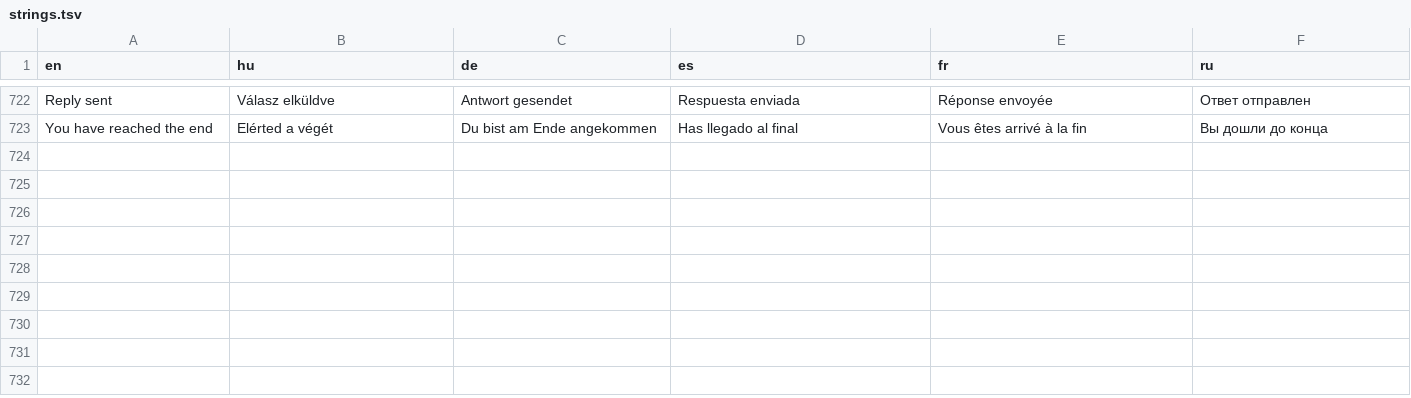
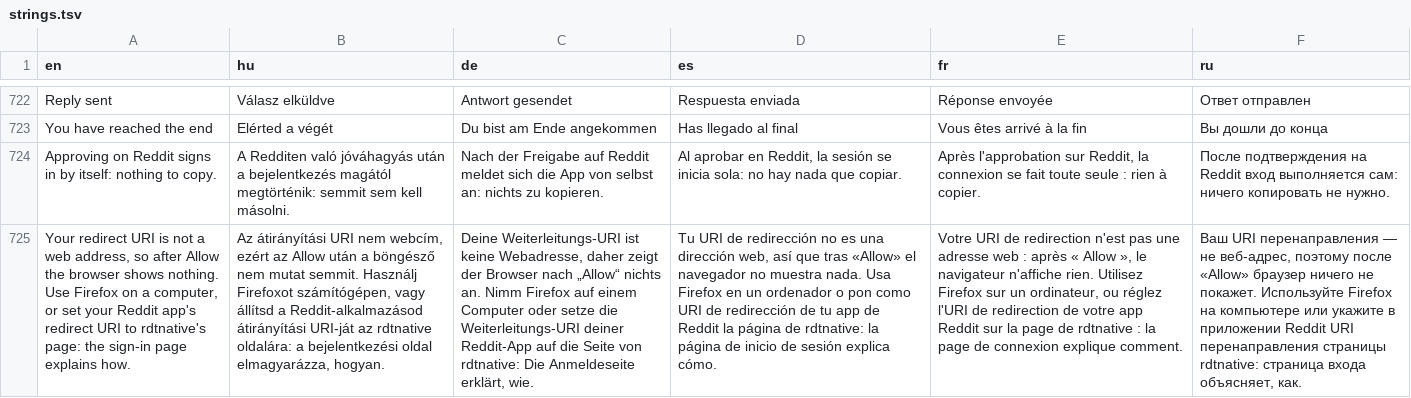
Before and after one commit to danzig666/rdtnative, a TSV file: crates/app/i18n/strings.tsv, drawn as a sheet; only a part is shown, gaps mark what is left out; the diff names each change by its address in the sheet, - before the commit and + after, or states it on an @@ line.

```diff
--- a/crates/app/i18n/strings.tsv
+++ b/crates/app/i18n/strings.tsv
+row 724: Approving on Reddit signs in by itself: nothing to copy. | A Redditen való jóváhagyás után a bejelentkezés magától megtörténik: semmit sem kell másolni. | Nach der Freigabe auf Reddit meldet sich die App von selbst an: nichts zu kopieren. | Al aprobar en Reddit, la sesión se inicia sola: no hay nada que copiar. | Après l'approbation sur Reddit, la connexion se fait toute seule : rien à copier. | После подтверждения на Reddit вход выполняется сам: ничего копировать не нужно.
+row 725: Your redirect URI is not a web address, so after Allow the browser shows nothing. Use Firefox on a computer, or set your Reddit app's redirect URI to rdtnative's page: the sign-in page explains how. | Az átirányítási URI nem webcím, ezért az Allow után a böngésző nem mutat semmit. Használj Firefoxot számítógépen, vagy állítsd a Reddit-alkalmazásod átirányítási URI-ját az rdtnative oldalára: a bejelentkezési oldal elmagyarázza, hogyan. | Deine Weiterleitungs-URI ist keine Webadresse, daher zeigt der Browser nach „Allow“ nichts an. Nimm Firefox auf einem Computer oder setze die Weiterleitungs-URI deiner Reddit-App auf die Seite von rdtnative: Die Anmeldeseite erklärt, wie. | Tu URI de redirección no es una dirección web, así que tras «Allow» el navegador no muestra nada. Usa Firefox en un ordenador o pon como URI de redirección de tu app de Reddit la página de rdtnative: la página de inicio de sesión explica cómo. | Votre URI de redirection n'est pas une adresse web : après « Allow », le navigateur n'affiche rien. Utilisez Firefox sur un ordinateur, ou réglez l'URI de redirection de votre app Reddit sur la page de rdtnative : la page de connexion explique comment. | Ваш URI перенаправления — не веб-адрес, поэтому после «Allow» браузер ничего не покажет. Используйте Firefox на компьютере или укажите в приложении Reddit URI перенаправления страницы rdtnative: страница входа объясняет, как.
```
Also changed, not shown: 5 other files.
